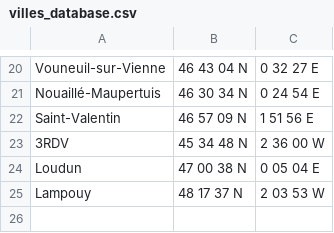
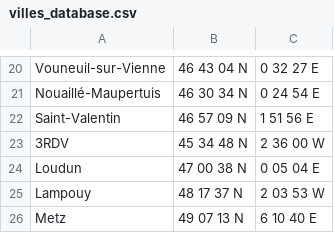
Before and after one commit to jolylaurent78/AlgoSimulator, a CSV file: data/villes_database.csv, drawn as a sheet; only a part is shown, gaps mark what is left out; the diff names each change by its address in the sheet, - before the commit and + after, or states it on an @@ line.

```diff
--- a/data/villes_database.csv
+++ b/data/villes_database.csv
+row 26: Metz | 49 07 13 N | 6 10 40 E
```
Also changed, not shown: config/AlgorithmeLumiereStyletInitial.csv, 2 other files.
